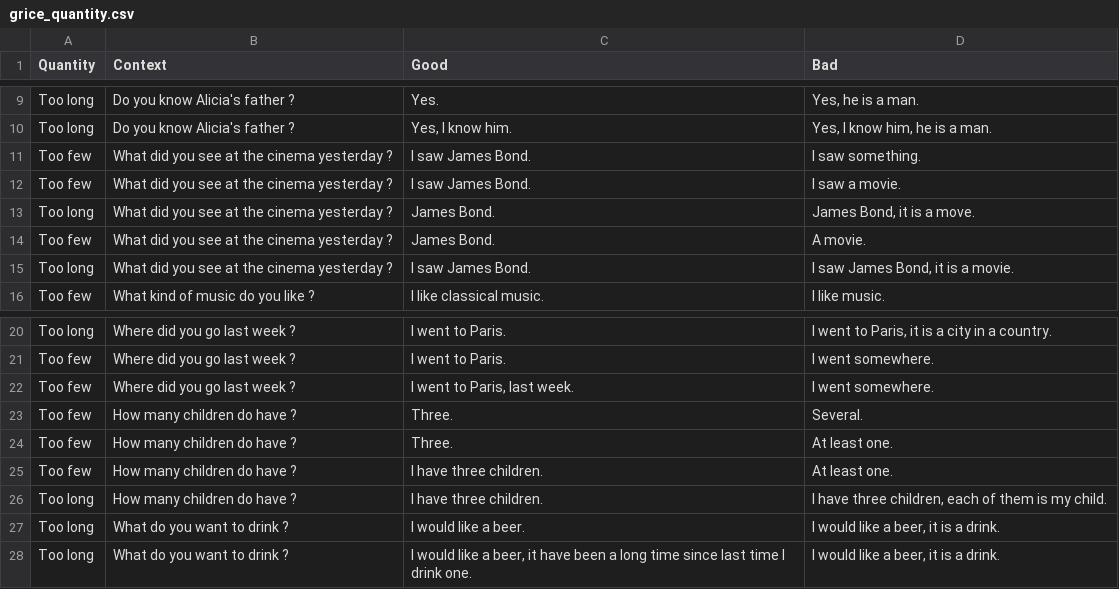
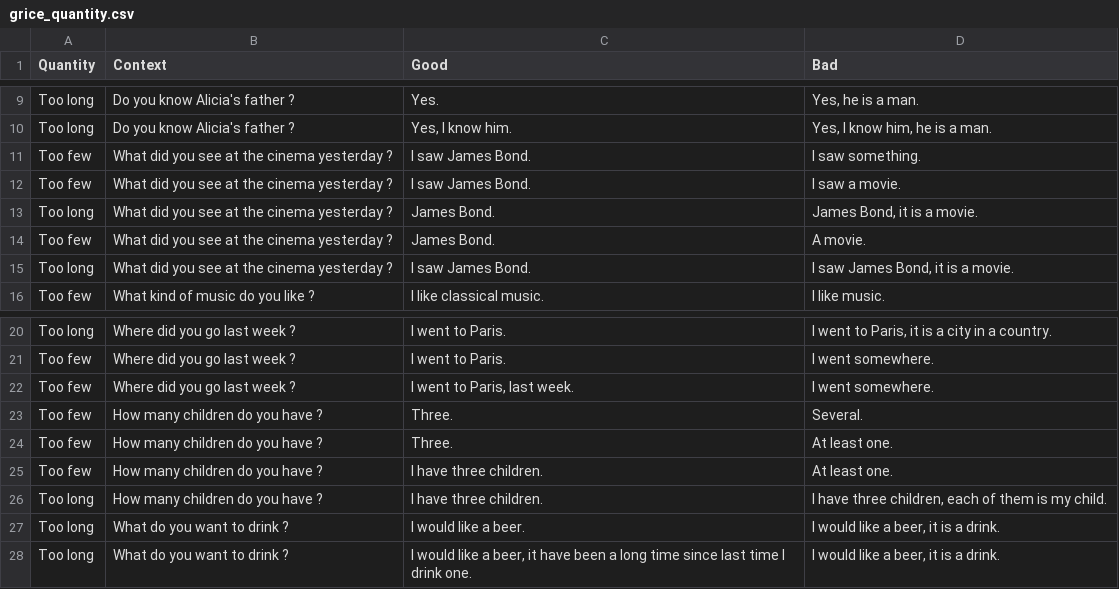
Before and after one commit to dldk-gael/lm-heuristic, a CSV file: data/grice_quantity.csv, drawn as a sheet; only a part is shown, gaps mark what is left out.

Commit message:
correct typo

```diff
--- a/data/grice_quantity.csv
+++ b/data/grice_quantity.csv
@@ -12,3 +12,3 @@ Too few;What did you see at the cinema yesterday ? ;I saw James Bond. ;I saw som
 Too few;What did you see at the cinema yesterday ? ;I saw James Bond. ;I saw a movie.
-Too long;What did you see at the cinema yesterday ? ;James Bond.;James Bond, it is a move.
+Too long;What did you see at the cinema yesterday ? ;James Bond.;James Bond, it is a movie.
 Too few;What did you see at the cinema yesterday ? ;James Bond.;A movie.
@@ -22,6 +22,6 @@ Too few;Where did you go last week ? ;I went to Paris.;I went somewhere.
 Too few;Where did you go last week ? ;I went to Paris, last week. ;I went somewhere.
-Too few;How many children do have ? ;Three.;Several.
-Too few;How many children do have ? ;Three.;At least one.
-Too few;How many children do have ? ;I have three children. ;At least one.
-Too long;How many children do have ? ;I have three children. ;I have three children, each of them is my child.
+Too few;How many children do you have ? ;Three.;Several.
+Too few;How many children do you have ? ;Three.;At least one.
+Too few;How many children do you have ? ;I have three children. ;At least one.
+Too long;How many children do you have ? ;I have three children. ;I have three children, each of them is my child.
 Too long;What do you want to drink ? ;I would like a beer.;I would like a beer, it is a drink.
```
